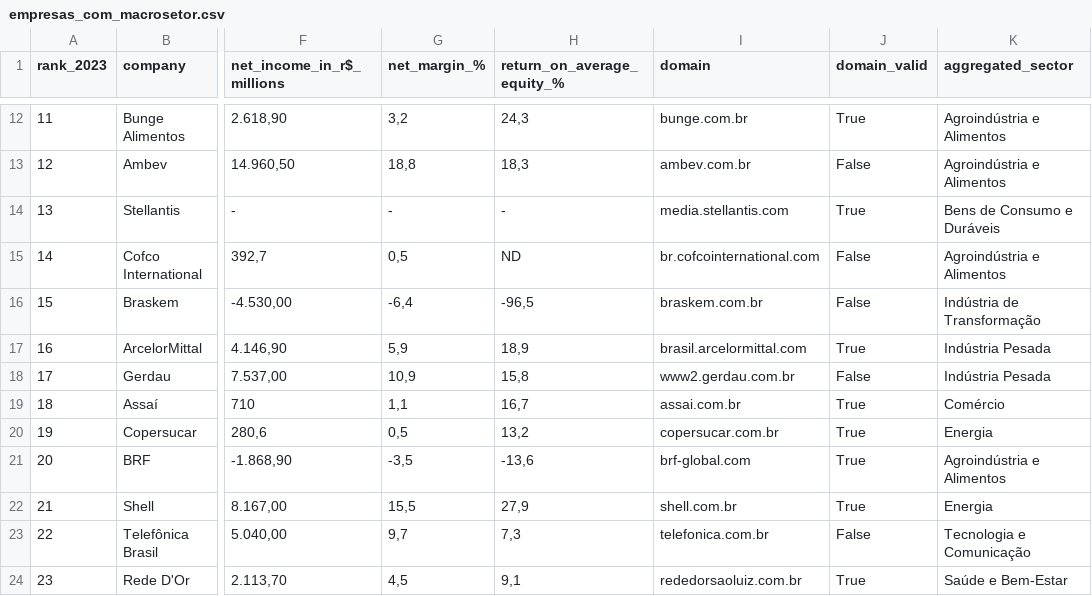
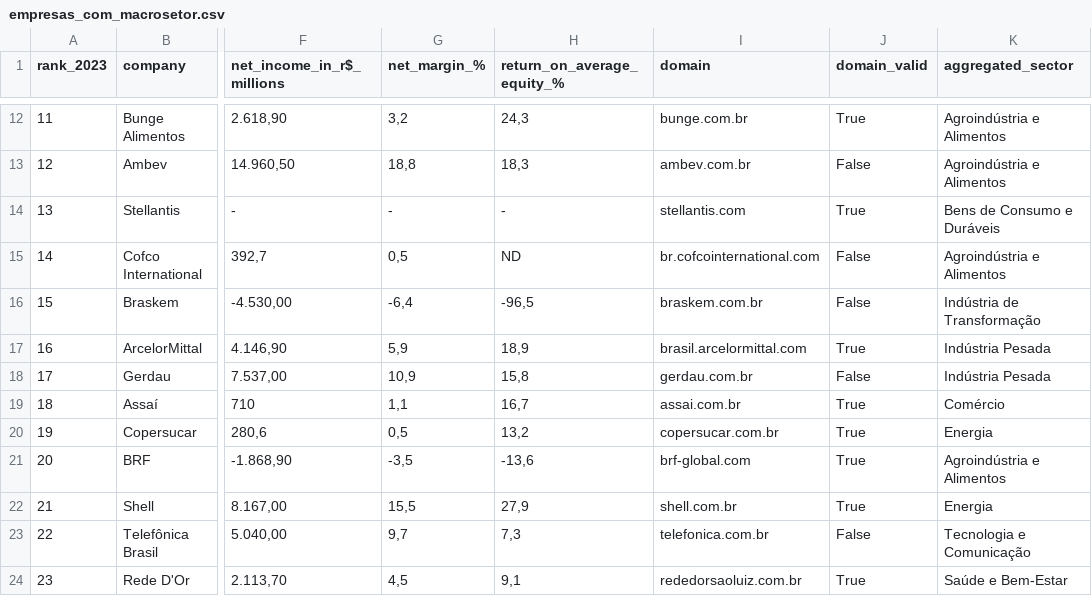
Before and after one commit to fsbertoglio/DNS-Centralization-CompaniesMarketCap, a CSV file: dns-scripts/url_data/empresas_com_macrosetor.csv, drawn as a sheet; only a part is shown, gaps mark what is left out; the diff names each change by its address in the sheet, - before the commit and + after, or states it on an @@ line.

```diff
--- a/dns-scripts/url_data/empresas_com_macrosetor.csv
+++ b/dns-scripts/url_data/empresas_com_macrosetor.csv
-I14 (domain): media.stellantis.com
+I14 (domain): stellantis.com
-I18 (domain): www2.gerdau.com.br
+I18 (domain): gerdau.com.br
```
Also changed, not shown: 50 other files.
